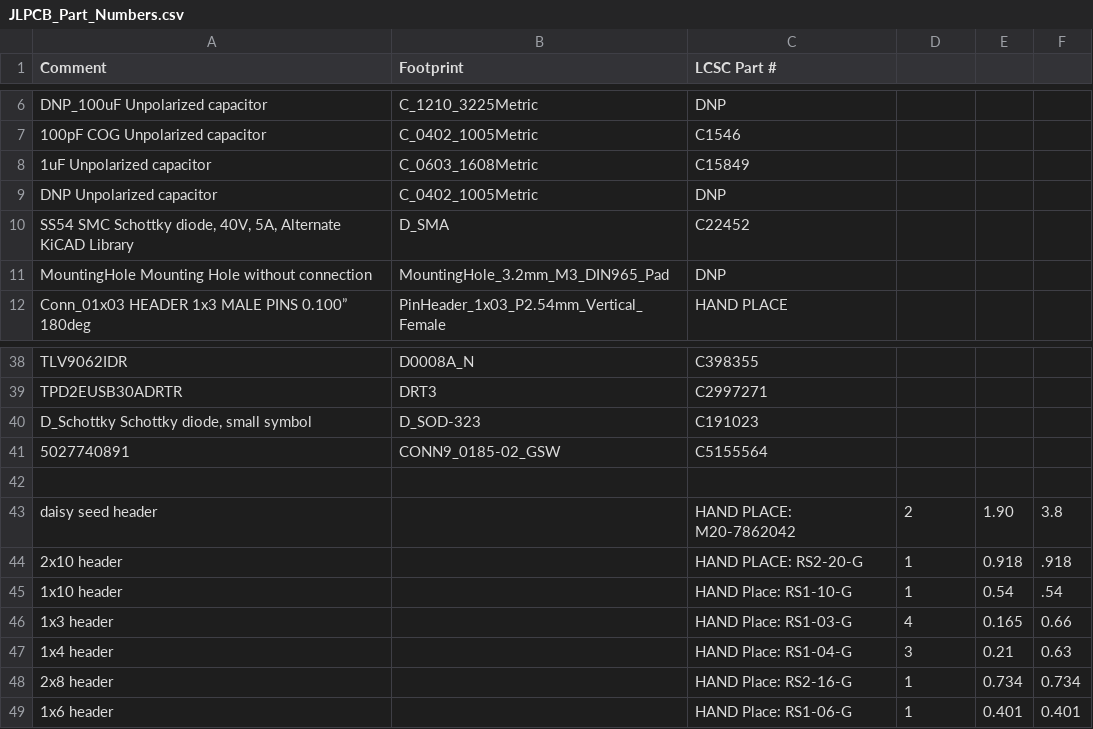
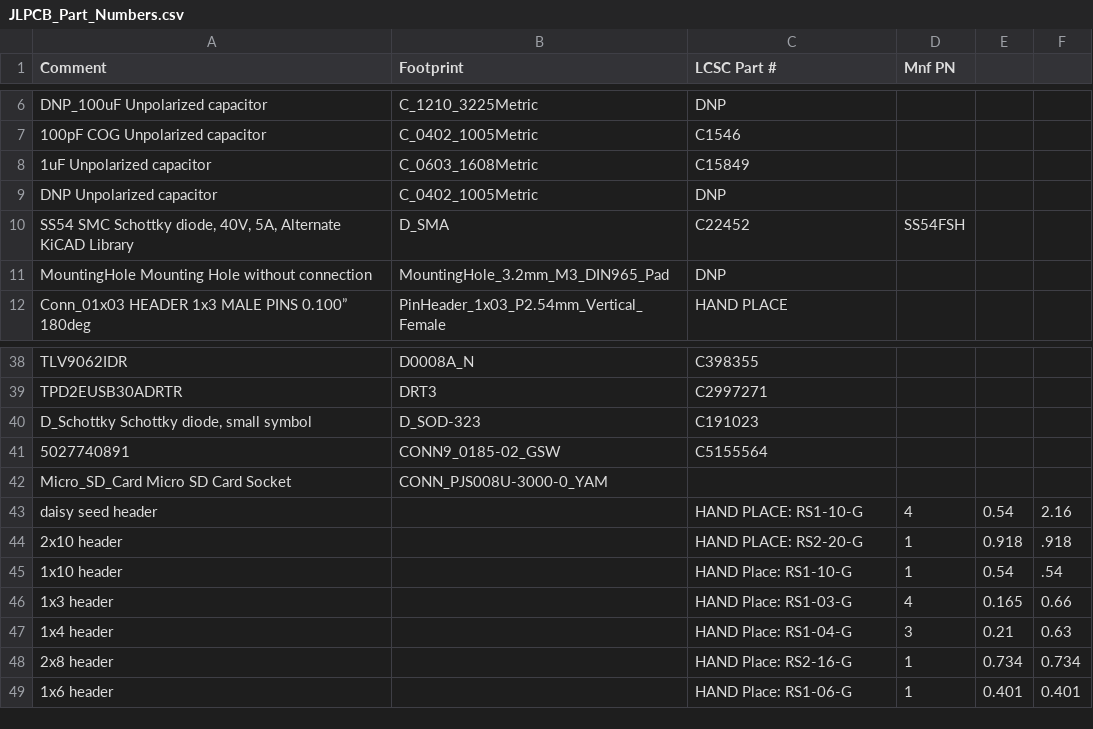
Before and after one commit to adliechty/DaisySeedBreakout, a CSV file: JLPCB_Part_Numbers.csv, drawn as a sheet; only a part is shown, gaps mark what is left out; the diff names each change by its address in the sheet, - before the commit and + after, or states it on an @@ line.

```diff
--- a/JLPCB_Part_Numbers.csv
+++ b/JLPCB_Part_Numbers.csv
-D1: (empty)
+D1: Mnf PN
-D10 (Mnf PN): (empty)
+D10 (Mnf PN): SS54FSH
-row 42: (empty)
+row 42: Micro_SD_Card Micro SD Card Socket | CONN_PJS008U-3000-0_YAM
-C43 (LCSC Part #): HAND PLACE: M20-7862042
+C43 (LCSC Part #): HAND PLACE: RS1-10-G
-D43 (Mnf PN): 2
+D43 (Mnf PN): 4
-E43: 1.90
+E43: 0.54
-F43: 3.8
+F43: 2.16
```
Also changed, not shown: 21 other files.
